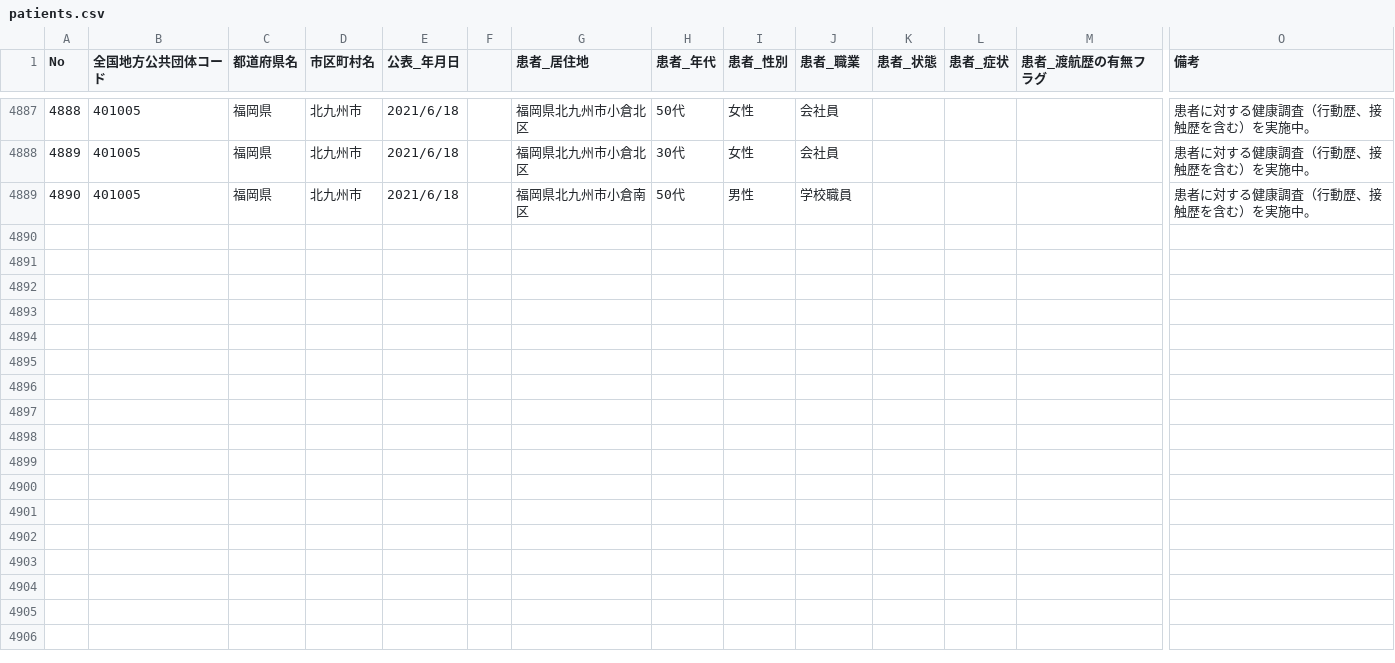
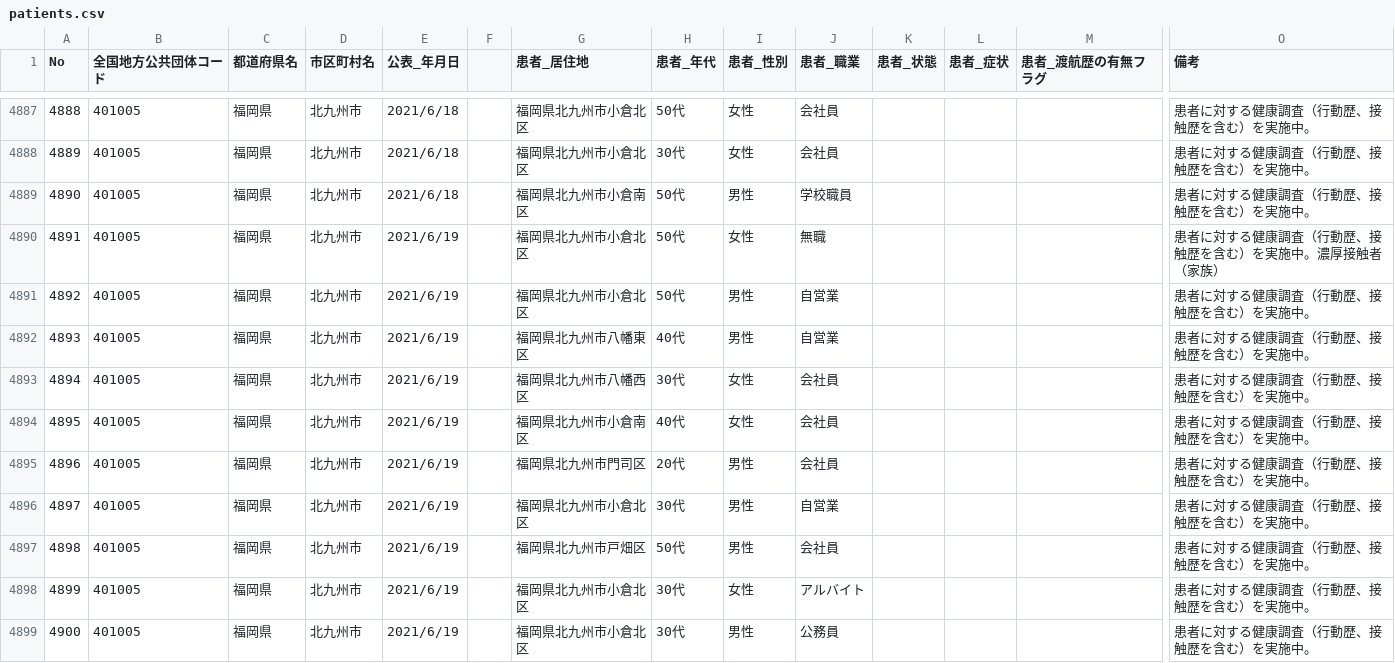
Before and after one commit to code4sabae/opendatagojp, a CSV file: csv/kitakyushu-shi/patients.csv, drawn as a sheet; only a part is shown, gaps mark what is left out; rows hold the shown columns only; the diff covers the shown part only; the diff names each change by its address in the sheet, - before the commit and + after, or states it on an @@ line.

Commit message:
update data

```diff
--- a/csv/kitakyushu-shi/patients.csv
+++ b/csv/kitakyushu-shi/patients.csv
+row 4890: 4891 | 401005 | 福岡県 | 北九州市 | 2021/6/19 |  | 福岡県北九州市小倉北区 | 50代 | 女性 | 無職 |  |  |  | 患者に対する健康調査（行動歴、接触歴を含む）を実施中。濃厚接触者（家族）
+row 4891: 4892 | 401005 | 福岡県 | 北九州市 | 2021/6/19 |  | 福岡県北九州市小倉北区 | 50代 | 男性 | 自営業 |  |  |  | 患者に対する健康調査（行動歴、接触歴を含む）を実施中。
+row 4892: 4893 | 401005 | 福岡県 | 北九州市 | 2021/6/19 |  | 福岡県北九州市八幡東区 | 40代 | 男性 | 自営業 |  |  |  | 患者に対する健康調査（行動歴、接触歴を含む）を実施中。
+row 4893: 4894 | 401005 | 福岡県 | 北九州市 | 2021/6/19 |  | 福岡県北九州市八幡西区 | 30代 | 女性 | 会社員 |  |  |  | 患者に対する健康調査（行動歴、接触歴を含む）を実施中。
+row 4894: 4895 | 401005 | 福岡県 | 北九州市 | 2021/6/19 |  | 福岡県北九州市小倉南区 | 40代 | 女性 | 会社員 |  |  |  | 患者に対する健康調査（行動歴、接触歴を含む）を実施中。
+row 4895: 4896 | 401005 | 福岡県 | 北九州市 | 2021/6/19 |  | 福岡県北九州市門司区 | 20代 | 男性 | 会社員 |  |  |  | 患者に対する健康調査（行動歴、接触歴を含む）を実施中。
+row 4896: 4897 | 401005 | 福岡県 | 北九州市 | 2021/6/19 |  | 福岡県北九州市小倉北区 | 30代 | 男性 | 自営業 |  |  |  | 患者に対する健康調査（行動歴、接触歴を含む）を実施中。
+row 4897: 4898 | 401005 | 福岡県 | 北九州市 | 2021/6/19 |  | 福岡県北九州市戸畑区 | 50代 | 男性 | 会社員 |  |  |  | 患者に対する健康調査（行動歴、接触歴を含む）を実施中。
+row 4898: 4899 | 401005 | 福岡県 | 北九州市 | 2021/6/19 |  | 福岡県北九州市小倉北区 | 30代 | 女性 | アルバイト |  |  |  | 患者に対する健康調査（行動歴、接触歴を含む）を実施中。
+row 4899: 4900 | 401005 | 福岡県 | 北九州市 | 2021/6/19 |  | 福岡県北九州市小倉北区 | 30代 | 男性 | 公務員 |  |  |  | 患者に対する健康調査（行動歴、接触歴を含む）を実施中。
```
Also changed, not shown: 9 added rows elsewhere in this file, csv/kitakyushu-shi/negative-cases.csv, csv/kitakyushu-shi/patients-summary.csv, 3 other files.
